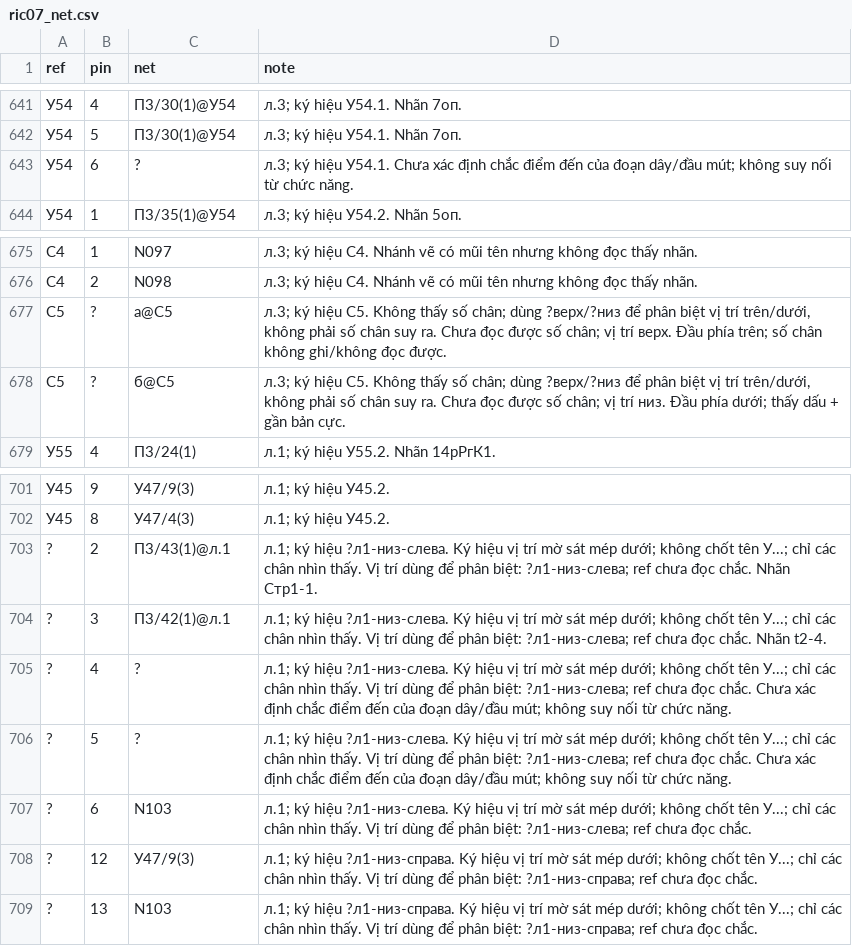
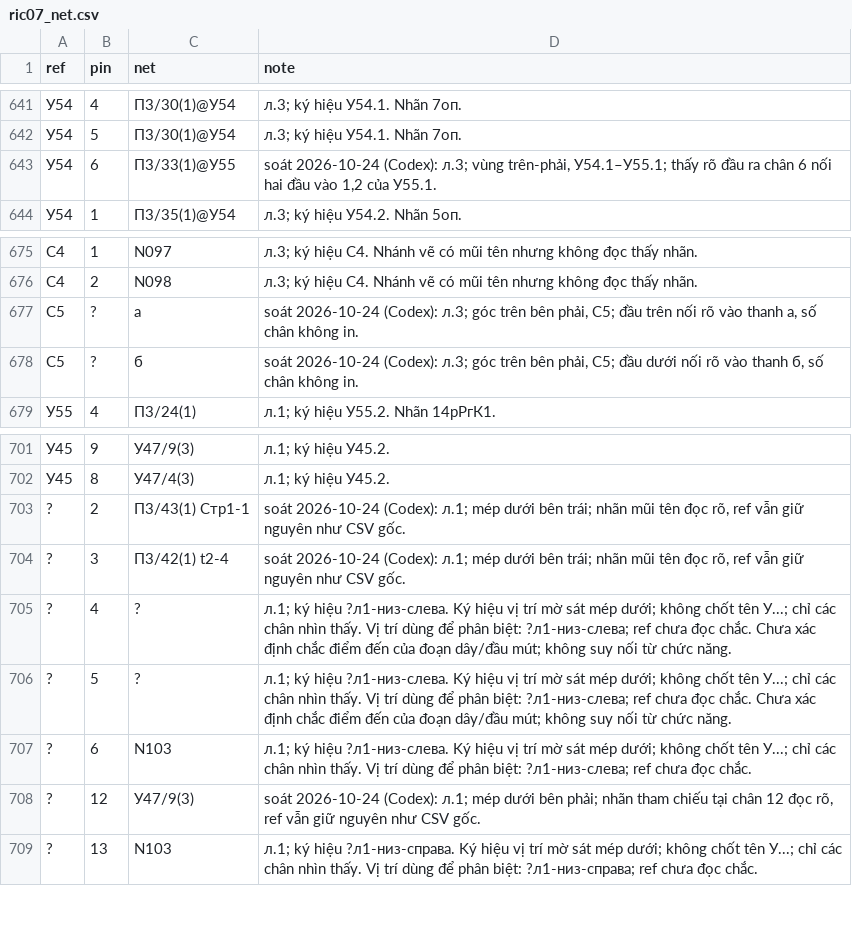
Before and after one commit to DarkZyno201097/A313-V, a CSV file: tmp/pdfs/review/a313-3/e3/ric07_net.csv, drawn as a sheet; only a part is shown, gaps mark what is left out; the diff covers the shown part only.

```diff
--- a/tmp/pdfs/review/a313-3/e3/ric07_net.csv
+++ b/tmp/pdfs/review/a313-3/e3/ric07_net.csv
@@ -642,3 +642,3 @@
 "У54","5","П3/30(1)@У54","л.3; ký hiệu У54.1.  Nhãn 7оп."
-"У54","6","?","л.3; ký hiệu У54.1.  Chưa xác định chắc điểm đến của đoạn dây/đầu mút; không suy nối từ chức năng."
+"У54","6","П3/33(1)@У55","soát 2026-10-24 (Codex): л.3; vùng trên-phải, У54.1–У55.1; thấy rõ đầu ra chân 6 nối hai đầu vào 1,2 của У55.1."
 "У54","1","П3/35(1)@У54","л.3; ký hiệu У54.2.  Nhãn 5оп."
@@ -676,4 +676,4 @@
 "C4","2","N098","л.3; ký hiệu C4.  Nhánh vẽ có mũi tên nhưng không đọc thấy nhãn."
-"C5","?","a@C5","л.3; ký hiệu C5. Không thấy số chân; dùng ?верх/?низ để phân biệt vị trí trên/dưới, không phải số chân suy ra. Chưa đọc được số chân; vị trí верх. Đầu phía trên; số chân không ghi/không đọc được."
-"C5","?","б@C5","л.3; ký hiệu C5. Không thấy số chân; dùng ?верх/?низ để phân biệt vị trí trên/dưới, không phải số chân suy ra. Chưa đọc được số chân; vị trí низ. Đầu phía dưới; thấy dấu + gần bản cực."
+"C5","?","a","soát 2026-10-24 (Codex): л.3; góc trên bên phải, C5; đầu trên nối rõ vào thanh a, số chân không in."
+"C5","?","б","soát 2026-10-24 (Codex): л.3; góc trên bên phải, C5; đầu dưới nối rõ vào thanh б, số chân không in."
 "У55","4","П3/24(1)","л.1; ký hiệu У55.2.  Nhãn 14рРгК1."
@@ -702,4 +702,4 @@
 "У45","8","У47/4(3)","л.1; ký hiệu У45.2."
-"?","2","П3/43(1)@л.1","л.1; ký hiệu ?л1-низ-слева. Ký hiệu vị trí mờ sát mép dưới; không chốt tên У...; chỉ các chân nhìn thấy. Vị trí dùng để phân biệt: ?л1-низ-слева; ref chưa đọc chắc. Nhãn Стр1-1."
-"?","3","П3/42(1)@л.1","л.1; ký hiệu ?л1-низ-слева. Ký hiệu vị trí mờ sát mép dưới; không chốt tên У...; chỉ các chân nhìn thấy. Vị trí dùng để phân biệt: ?л1-низ-слева; ref chưa đọc chắc. Nhãn t2-4."
+"?","2","П3/43(1) Стр1-1","soát 2026-10-24 (Codex): л.1; mép dưới bên trái; nhãn mũi tên đọc rõ, ref vẫn giữ nguyên như CSV gốc."
+"?","3","П3/42(1) t2-4","soát 2026-10-24 (Codex): л.1; mép dưới bên trái; nhãn mũi tên đọc rõ, ref vẫn giữ nguyên như CSV gốc."
 "?","4","?","л.1; ký hiệu ?л1-низ-слева. Ký hiệu vị trí mờ sát mép dưới; không chốt tên У...; chỉ các chân nhìn thấy. Vị trí dùng để phân biệt: ?л1-низ-слева; ref chưa đọc chắc. Chưa xác định chắc điểm đến của đoạn dây/đầu mút; không suy nối từ chức năng."
@@ -707,3 +707,3 @@
 "?","6","N103","л.1; ký hiệu ?л1-низ-слева. Ký hiệu vị trí mờ sát mép dưới; không chốt tên У...; chỉ các chân nhìn thấy. Vị trí dùng để phân biệt: ?л1-низ-слева; ref chưa đọc chắc."
-"?","12","У47/9(3)","л.1; ký hiệu ?л1-низ-справа. Ký hiệu vị trí mờ sát mép dưới; không chốt tên У...; chỉ các chân nhìn thấy. Vị trí dùng để phân biệt: ?л1-низ-справа; ref chưa đọc chắc."
+"?","12","У47/9(3)","soát 2026-10-24 (Codex): л.1; mép dưới bên phải; nhãn tham chiếu tại chân 12 đọc rõ, ref vẫn giữ nguyên như CSV gốc."
 "?","13","N103","л.1; ký hiệu ?л1-низ-справа. Ký hiệu vị trí mờ sát mép dưới; không chốt tên У...; chỉ các chân nhìn thấy. Vị trí dùng để phân biệt: ?л1-низ-справа; ref chưa đọc chắc."
```
Also changed, not shown: 26 edited cells elsewhere in this file, tmp/pdfs/review/a313-3/e3/ric07_conn.csv, tmp/pdfs/review/a313-3/e3/ric07_vs_e4.csv, 3 other files.
